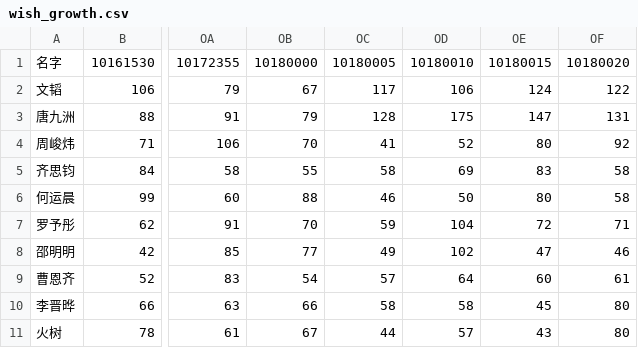
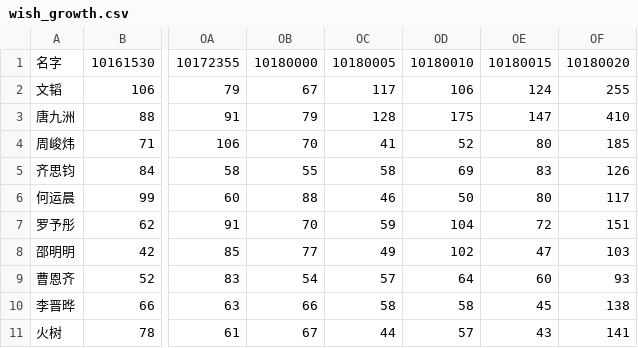
Before and after one commit to konohacyan/mx10ranking, a CSV file: wish_growth.csv, drawn as a sheet; only a part is shown, gaps mark what is left out; the diff names each change by its address in the sheet, - before the commit and + after, or states it on an @@ line.

```diff
--- a/wish_growth.csv
+++ b/wish_growth.csv
-OF2: 122
+OF2: 255
-OF3: 131
+OF3: 410
-OF4: 92
+OF4: 185
-OF5: 58
+OF5: 126
-OF6: 58
+OF6: 117
-OF7: 71
+OF7: 151
-OF8: 46
+OF8: 103
-OF9: 61
+OF9: 93
-OF10: 80
+OF10: 138
-OF11: 80
+OF11: 141
```
Also changed, not shown: wish_records.csv.
